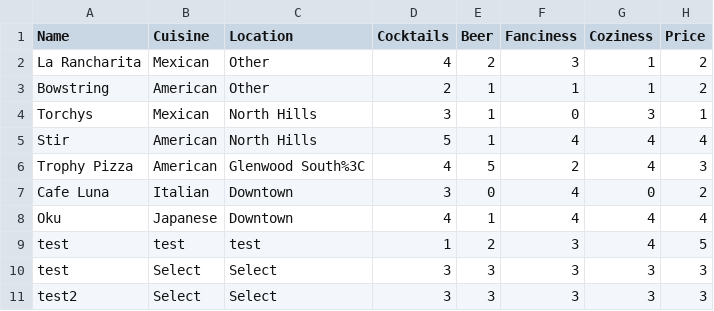
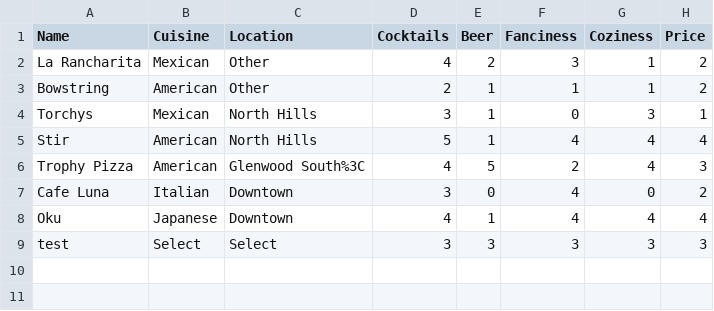
Before and after one commit to jack-cummings/raleatz, a CSV file: rest_ref.csv, drawn as a sheet.

```diff
--- a/rest_ref.csv
+++ b/rest_ref.csv
@@ -8,4 +8,2 @@ Cafe Luna,Italian,Downtown,3,0,4,0,2
 Oku,Japanese,Downtown,4,1,4,4,4
-test,test,test,1,2,3,4,5
 test,Select,Select,3,3,3,3,3
-test2,Select,Select,3,3,3,3,3
```
